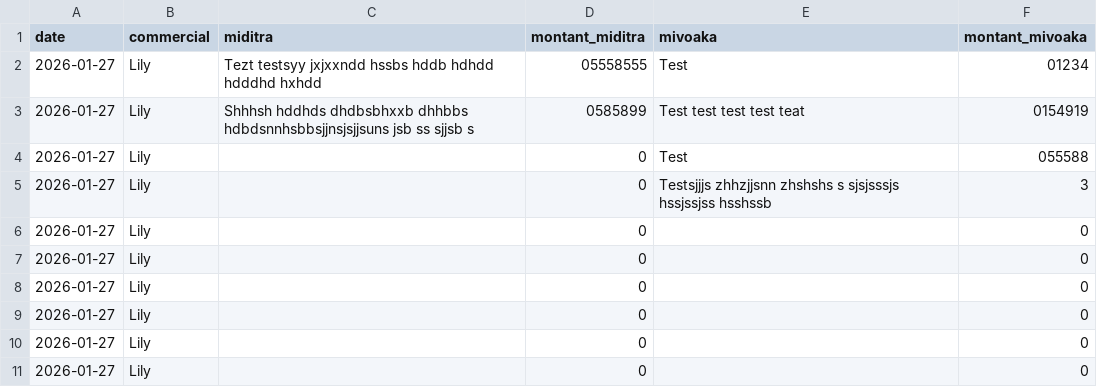
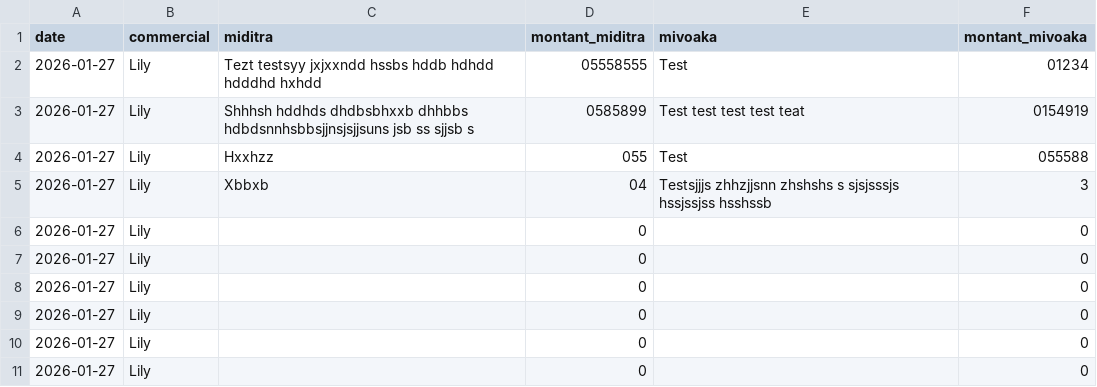
Before and after one commit to Anja200503/mdftxt, a CSV file: 2026-01-27_Lily.csv, drawn as a sheet.

Commit message:
update csv

```diff
--- a/2026-01-27_Lily.csv
+++ b/2026-01-27_Lily.csv
@@ -3,4 +3,4 @@ date,commercial,miditra,montant_miditra,mivoaka,montant_mivoaka
 "2026-01-27","Lily","Shhhsh hddhds dhdbsbhxxb  dhhbbs hdbdsnnhsbbsjjnsjsjjsuns jsb  ss sjjsb s",0585899,"Test test test test teat",0154919
-"2026-01-27","Lily","",0,"Test ",055588
-"2026-01-27","Lily","",0,"Testsjjjs zhhzjjsnn zhshshs s  sjsjsssjs hssjssjss hsshssb",3
+"2026-01-27","Lily","Hxxhzz",055,"Test ",055588
+"2026-01-27","Lily","Xbbxb",04,"Testsjjjs zhhzjjsnn zhshshs s  sjsjsssjs hssjssjss hsshssb",3
 "2026-01-27","Lily","",0,"",0
```
